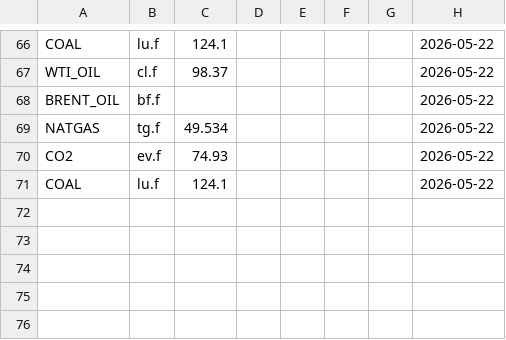
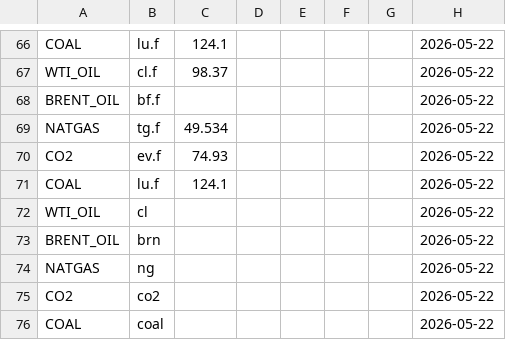
Before and after one commit to rikuisotalus-ux/Euronext-oma, a CSV file: historical_fuels.csv, drawn as a sheet; only a part is shown, gaps mark what is left out; the diff names each change by its address in the sheet, - before the commit and + after, or states it on an @@ line.

```diff
--- a/historical_fuels.csv
+++ b/historical_fuels.csv
+row 72: WTI_OIL | cl |  |  |  |  |  | 2026-05-22
+row 73: BRENT_OIL | brn |  |  |  |  |  | 2026-05-22
+row 74: NATGAS | ng |  |  |  |  |  | 2026-05-22
+row 75: CO2 | co2 |  |  |  |  |  | 2026-05-22
+row 76: COAL | coal |  |  |  |  |  | 2026-05-22
```
Also changed, not shown: historical_settlement.csv, latest_fuels.csv, 3 other files.
